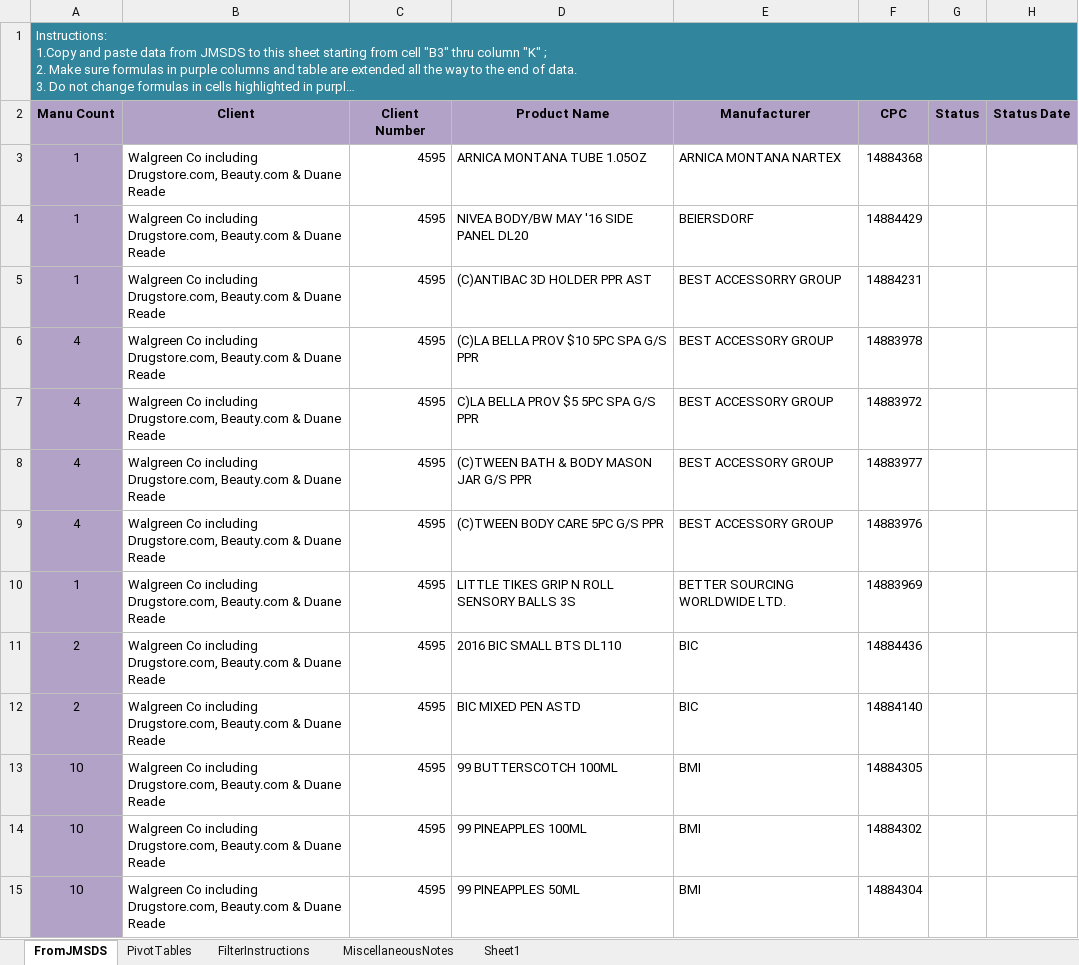
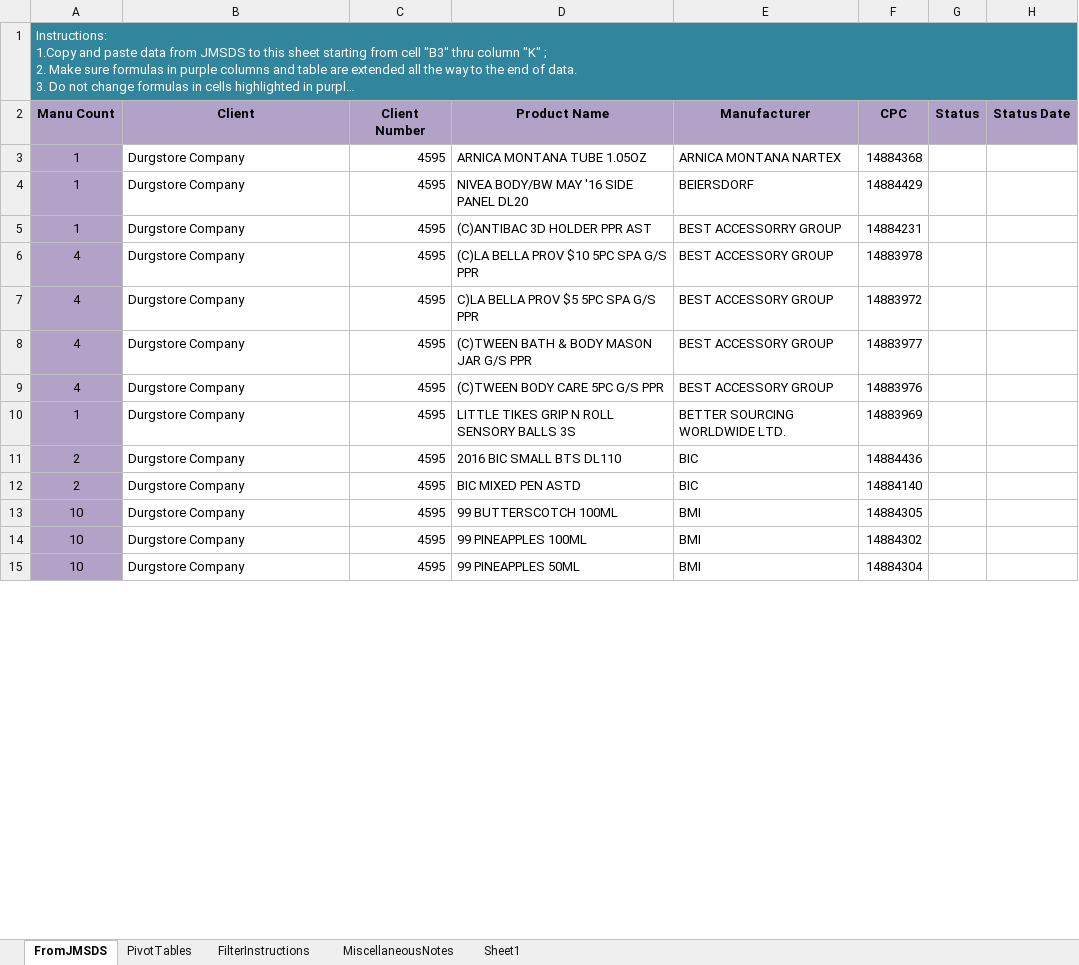
Before and after one commit to Lyazzat/Lilu-VBA, an Excel workbook: VBA-Test.xlsm, sheet FromJMSDS, drawn as a sheet; only a part is shown; long unchanged cells end in …; values as stored, in another font and other column widths than the file's, no borders; table styles not drawn; the diff covers the shown part only; the diff names each change by its address in the sheet, - before the commit and + after, or states it on an @@ line.

Commit message:
New Version of workbook

```diff
--- a/VBA-Test.xlsm (sheet FromJMSDS)
+++ b/VBA-Test.xlsm (sheet FromJMSDS)
-B3:B15 (Client): Walgreen Co including Drugstore.com, Beauty.com & Duane Reade
+B3:B15 (Client): Durgstore Company
```
Also changed, not shown: 204 edited cells elsewhere in this sheet.
